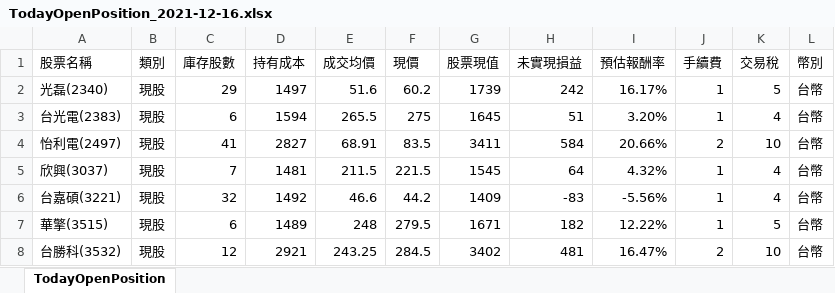
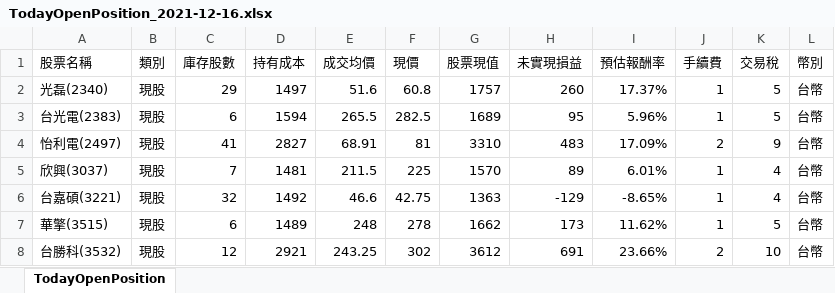
Before and after one commit to raywugithub/GoodInfo, an Excel workbook: TodayOpenPosition_2021-12-16.xlsx, sheet TodayOpenPosition, drawn as a sheet; only a part is shown; values as stored, in another font and other column widths than the file's, no borders; the diff covers the shown part only; the diff names each change by its address in the sheet, - before the commit and + after, or states it on an @@ line.

```diff
--- a/TodayOpenPosition_2021-12-16.xlsx (sheet TodayOpenPosition)
+++ b/TodayOpenPosition_2021-12-16.xlsx (sheet TodayOpenPosition)
-F2 (現價): 60.2
+F2 (現價): 60.8
-G2 (股票現值): 1739
+G2 (股票現值): 1757
-H2 (未實現損益): 242
+H2 (未實現損益): 260
-I2 (預估報酬率): 16.17%
+I2 (預估報酬率): 17.37%
-F3 (現價): 275
+F3 (現價): 282.5
-G3 (股票現值): 1645
+G3 (股票現值): 1689
-H3 (未實現損益): 51
+H3 (未實現損益): 95
-I3 (預估報酬率): 3.20%
+I3 (預估報酬率): 5.96%
-K3 (交易稅): 4
+K3 (交易稅): 5
-F4 (現價): 83.5
+F4 (現價): 81
-G4 (股票現值): 3411
+G4 (股票現值): 3310
-H4 (未實現損益): 584
+H4 (未實現損益): 483
-I4 (預估報酬率): 20.66%
+I4 (預估報酬率): 17.09%
-K4 (交易稅): 10
+K4 (交易稅): 9
-F5 (現價): 221.5
+F5 (現價): 225
-G5 (股票現值): 1545
+G5 (股票現值): 1570
-H5 (未實現損益): 64
+H5 (未實現損益): 89
-I5 (預估報酬率): 4.32%
+I5 (預估報酬率): 6.01%
-F6 (現價): 44.2
+F6 (現價): 42.75
-G6 (股票現值): 1409
+G6 (股票現值): 1363
-H6 (未實現損益): -83
+H6 (未實現損益): -129
-I6 (預估報酬率): -5.56%
+I6 (預估報酬率): -8.65%
-F7 (現價): 279.5
+F7 (現價): 278
-G7 (股票現值): 1671
+G7 (股票現值): 1662
-H7 (未實現損益): 182
+H7 (未實現損益): 173
-I7 (預估報酬率): 12.22%
+I7 (預估報酬率): 11.62%
-F8 (現價): 284.5
+F8 (現價): 302
-G8 (股票現值): 3402
+G8 (股票現值): 3612
-H8 (未實現損益): 481
+H8 (未實現損益): 691
-I8 (預估報酬率): 16.47%
+I8 (預估報酬率): 23.66%
```
Also changed, not shown: 20 edited cells elsewhere in this sheet, TodayOpenPosition_2021-12-16_.xlsx, 2 other files.
